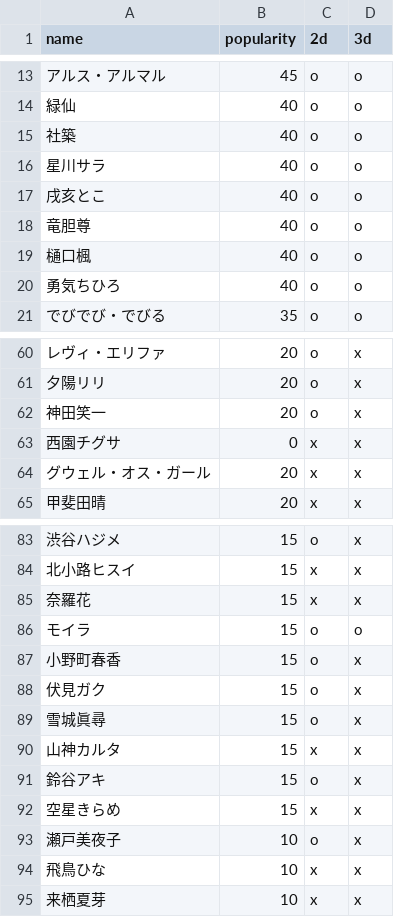
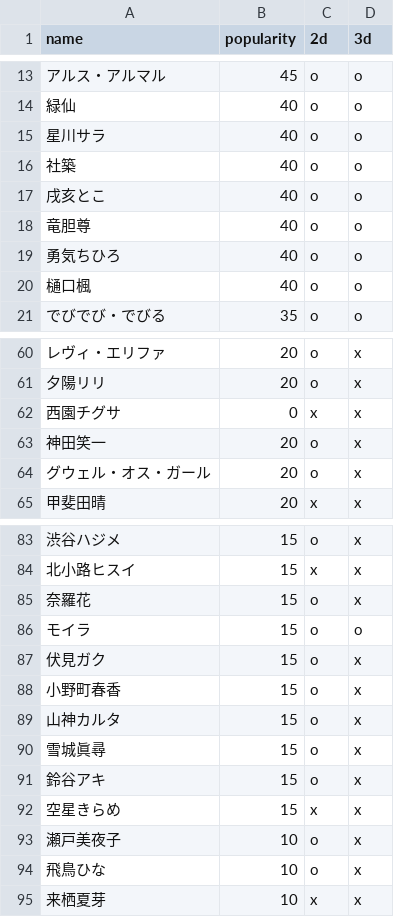
Before and after one commit to eggplants/nijisanji-v23d-status, a CSV file: result.csv, drawn as a sheet; only a part is shown, gaps mark what is left out; the diff covers the shown part only.

```diff
--- a/result.csv
+++ b/result.csv
@@ -14,8 +14,8 @@ name,popularity,2d,3d
 緑仙,40,o,o
+星川サラ,40,o,o
 社築,40,o,o
-星川サラ,40,o,o
 戌亥とこ,40,o,o
 竜胆尊,40,o,o
+勇気ちひろ,40,o,o
 樋口楓,40,o,o
-勇気ちひろ,40,o,o
 でびでび・でびる,35,o,o
@@ -61,5 +61,5 @@ name,popularity,2d,3d
 夕陽リリ,20,o,x
+西園チグサ,0,x,x
 神田笑一,20,o,x
-西園チグサ,0,x,x
-グウェル・オス・ガール,20,x,x
+グウェル・オス・ガール,20,o,x
 甲斐田晴,20,x,x
@@ -84,8 +84,8 @@ name,popularity,2d,3d
 北小路ヒスイ,15,x,x
-奈羅花,15,x,x
+奈羅花,15,o,x
 モイラ,15,o,o
+伏見ガク,15,o,x
 小野町春香,15,o,x
-伏見ガク,15,o,x
+山神カルタ,15,o,x
 雪城眞尋,15,o,x
-山神カルタ,15,x,x
 鈴谷アキ,15,o,x
@@ -93,3 +93,3 @@ name,popularity,2d,3d
 瀬戸美夜子,10,o,x
-飛鳥ひな,10,x,x
+飛鳥ひな,10,o,x
 来栖夏芽,10,x,x
```
Also changed, not shown: 4 moved rows and 1 edited cell elsewhere in this file, 3 other files.
